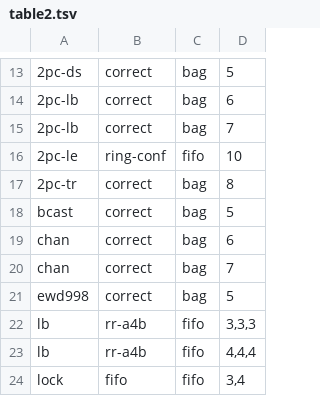
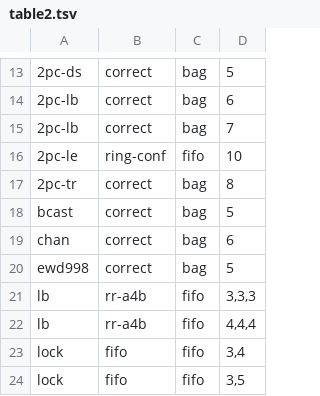
Before and after one commit to joulook/daavar, a TSV file: cluster/campaign/inputs/table2.tsv, drawn as a sheet; only a part is shown, gaps mark what is left out; the shorter side is filled out with more unchanged rows; the diff names each change by its address in the sheet, - before the commit and + after, or states it on an @@ line.

Commit message:
Table 2: chan 7 dropped (owner 2026-11-05 09:50), chan 6 stays; its paper rows removed

```diff
--- a/cluster/campaign/inputs/table2.tsv
+++ b/cluster/campaign/inputs/table2.tsv
-row 20: chan | correct | bag | 7
```
Also changed, not shown: 3 other files.
